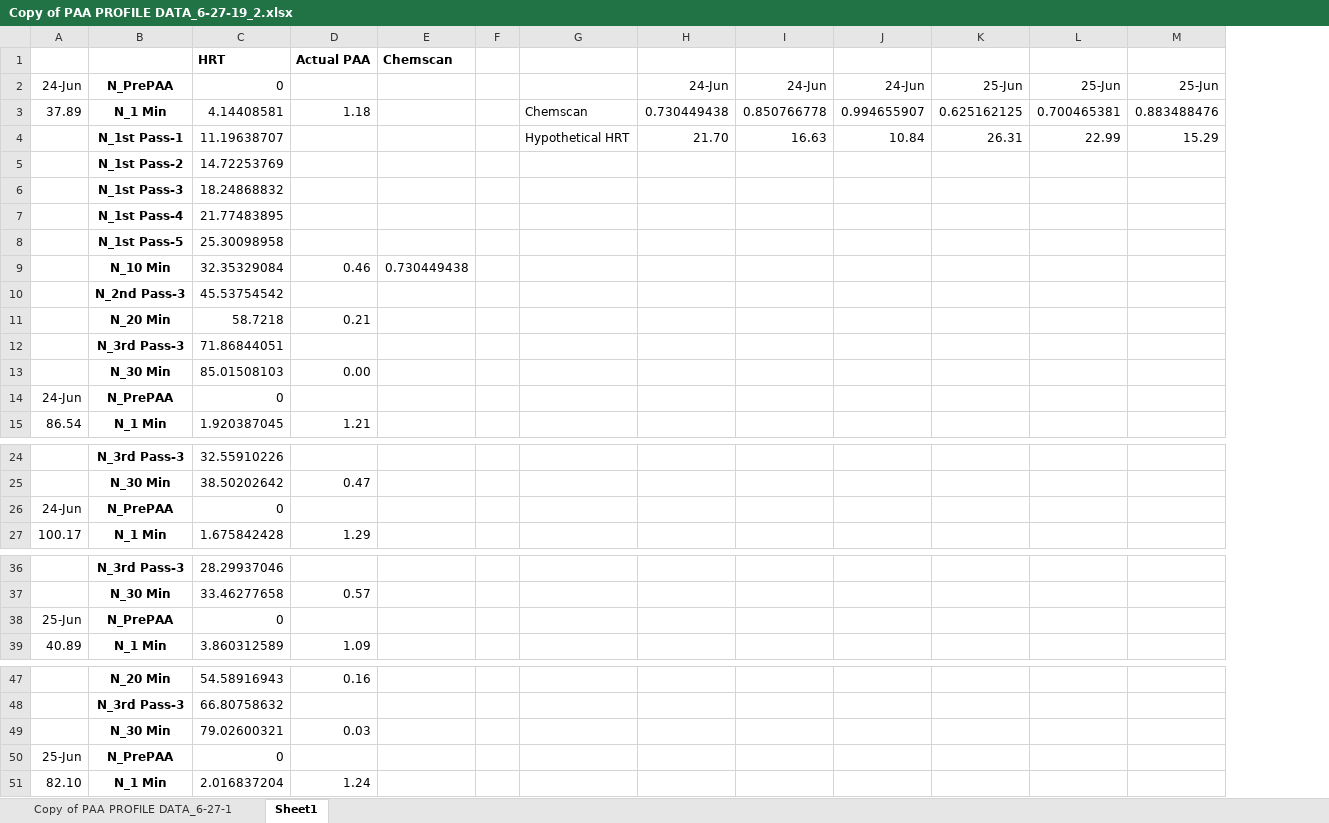
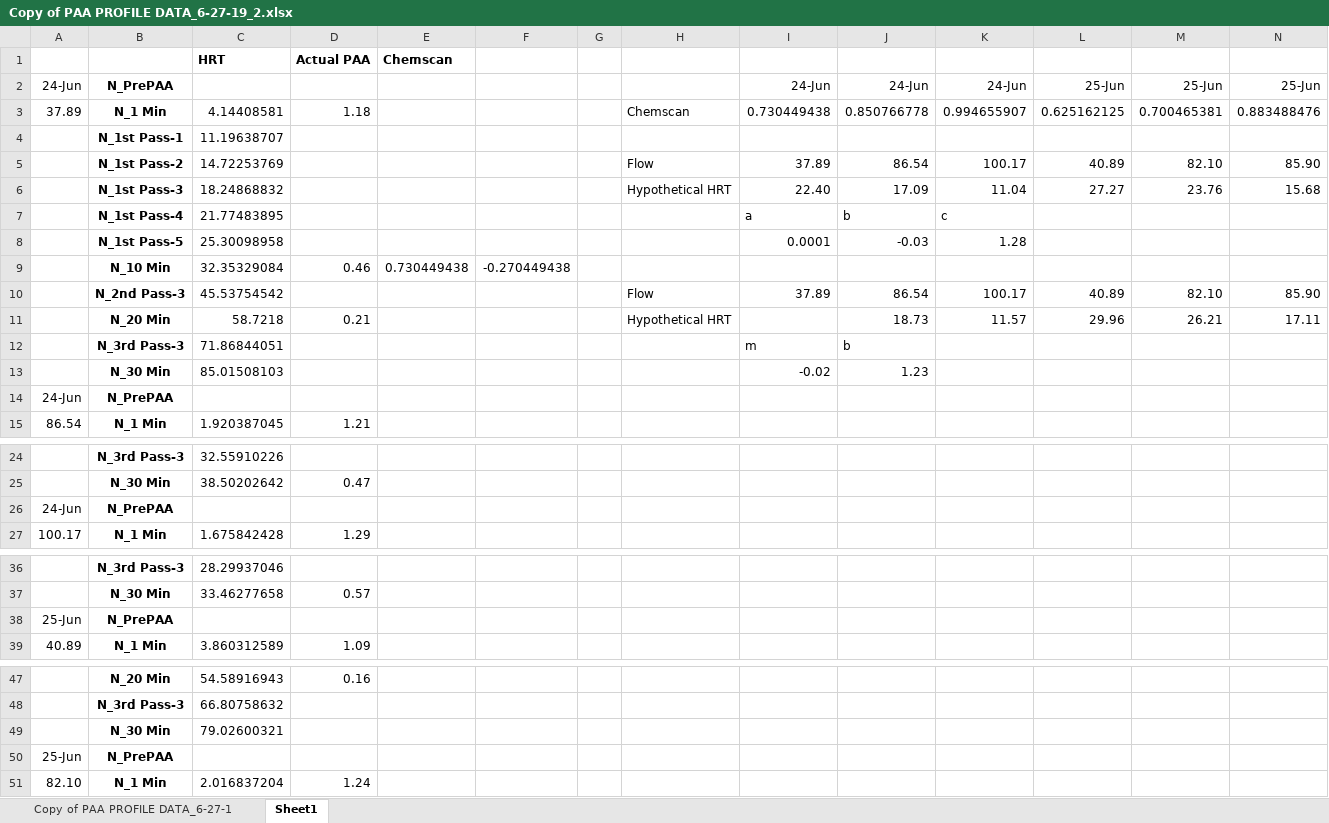
Before and after one commit to KNewhart/MWRD, an Excel workbook: Sampling/Copy of PAA PROFILE DATA_6-27-19_2.xlsx, sheet Sheet1, drawn as a sheet; only a part is shown, gaps mark what is left out; values as stored, in another font and other column widths than the file's, no borders; charts and pictures not drawn; removed rows and columns are numbered as before the commit, all else as after; the diff covers the shown part only; the diff names each change by its address in the sheet, - before the commit and + after, or states it on an @@ line.

Commit message:
07-2019 bulk

```diff
--- a/Sampling/Copy of PAA PROFILE DATA_6-27-19_2.xlsx (sheet Sheet1)
+++ b/Sampling/Copy of PAA PROFILE DATA_6-27-19_2.xlsx (sheet Sheet1)
+column F, row 9: -0.270449438
-C2 (HRT): 0
+C2 (HRT): (empty)
-row 4:  | N_1st Pass-1 | 11.19638707 |  |  |  | Hypothetical HRT | 21.70 | 16.63 | 10.84 | 26.31 | 22.99 | 15.29
-row 5:  | N_1st Pass-2 | 14.72253769
-row 6:  | N_1st Pass-3 | 18.24868832
-row 7:  | N_1st Pass-4 | 21.77483895
-row 8:  | N_1st Pass-5 | 25.30098958
+row 4:  | N_1st Pass-1 | 11.19638707
+row 5:  | N_1st Pass-2 | 14.72253769 |  |  |  |  | Flow | 37.89 | 86.54 | 100.17 | 40.89 | 82.10 | 85.90
+row 6:  | N_1st Pass-3 | 18.24868832 |  |  |  |  | Hypothetical HRT | 22.40 | 17.09 | 11.04 | 27.27 | 23.76 | 15.68
+row 7:  | N_1st Pass-4 | 21.77483895 |  |  |  |  |  | a | b | c
+row 8:  | N_1st Pass-5 | 25.30098958 |  |  |  |  |  | 0.0001 | -0.03 | 1.28
-row 10:  | N_2nd Pass-3 | 45.53754542
-row 11:  | N_20 Min | 58.7218 | 0.21
-row 12:  | N_3rd Pass-3 | 71.86844051
-row 13:  | N_30 Min | 85.01508103 | 0.00
+row 10:  | N_2nd Pass-3 | 45.53754542 |  |  |  |  | Flow | 37.89 | 86.54 | 100.17 | 40.89 | 82.10 | 85.90
+row 11:  | N_20 Min | 58.7218 | 0.21 |  |  |  | Hypothetical HRT |  | 18.73 | 11.57 | 29.96 | 26.21 | 17.11
+row 12:  | N_3rd Pass-3 | 71.86844051 |  |  |  |  |  | m | b
+row 13:  | N_30 Min | 85.01508103 |  |  |  |  |  | -0.02 | 1.23
-C14 (HRT): 0
+C14 (HRT): (empty)
-C26 (HRT): 0
+C26 (HRT): (empty)
-C38 (HRT): 0
+C38 (HRT): (empty)
-D49 (Actual PAA): 0.03
+D49 (Actual PAA): (empty)
-C50 (HRT): 0
+C50 (HRT): (empty)
```
Also changed, not shown: 1 edited cell elsewhere in this sheet, formulas that keep their value, charts or pictures.
